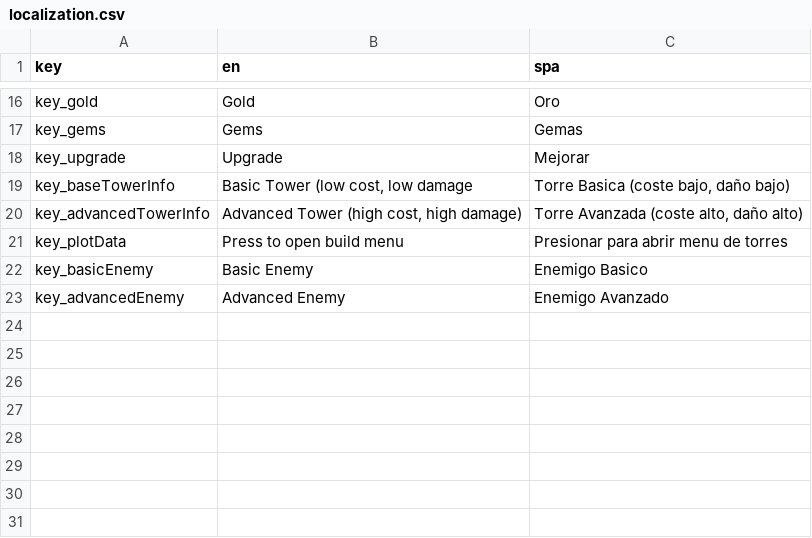
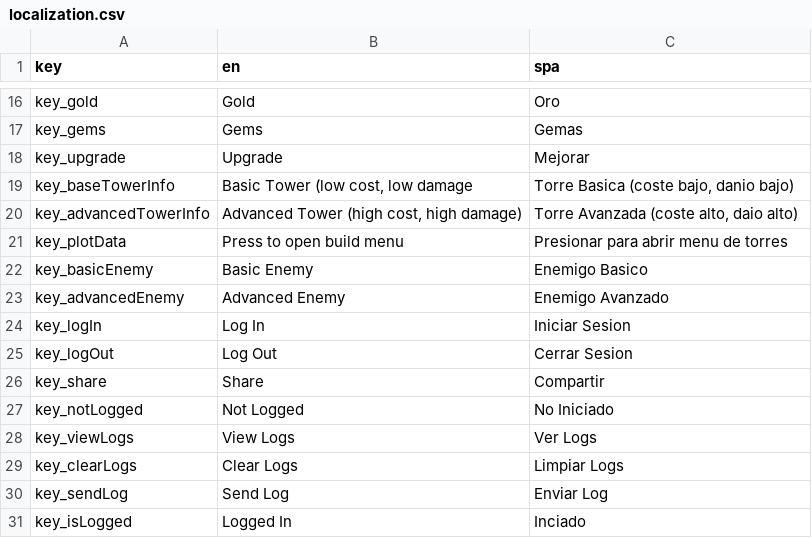
Before and after one commit to GonzaMontero/MobileAutoclicker, a CSV file: Assets/Resources/Localization/localization.csv, drawn as a sheet; only a part is shown, gaps mark what is left out; the diff names each change by its address in the sheet, - before the commit and + after, or states it on an @@ line.

```diff
--- a/Assets/Resources/Localization/localization.csv
+++ b/Assets/Resources/Localization/localization.csv
-C19 (spa): Torre Basica (coste bajo, daño bajo)
+C19 (spa): Torre Basica (coste bajo, danio bajo)
-C20 (spa): Torre Avanzada (coste alto, daño alto)
+C20 (spa): Torre Avanzada (coste alto, daio alto)
+row 24: key_logIn | Log In | Iniciar Sesion
+row 25: key_logOut | Log Out | Cerrar Sesion
+row 26: key_share | Share | Compartir
+row 27: key_notLogged | Not Logged | No Iniciado
+row 28: key_viewLogs | View Logs | Ver Logs
+row 29: key_clearLogs | Clear Logs | Limpiar Logs
+row 30: key_sendLog | Send Log | Enviar Log
+row 31: key_isLogged | Logged In | Inciado
```
Also changed, not shown: 30 other files.
